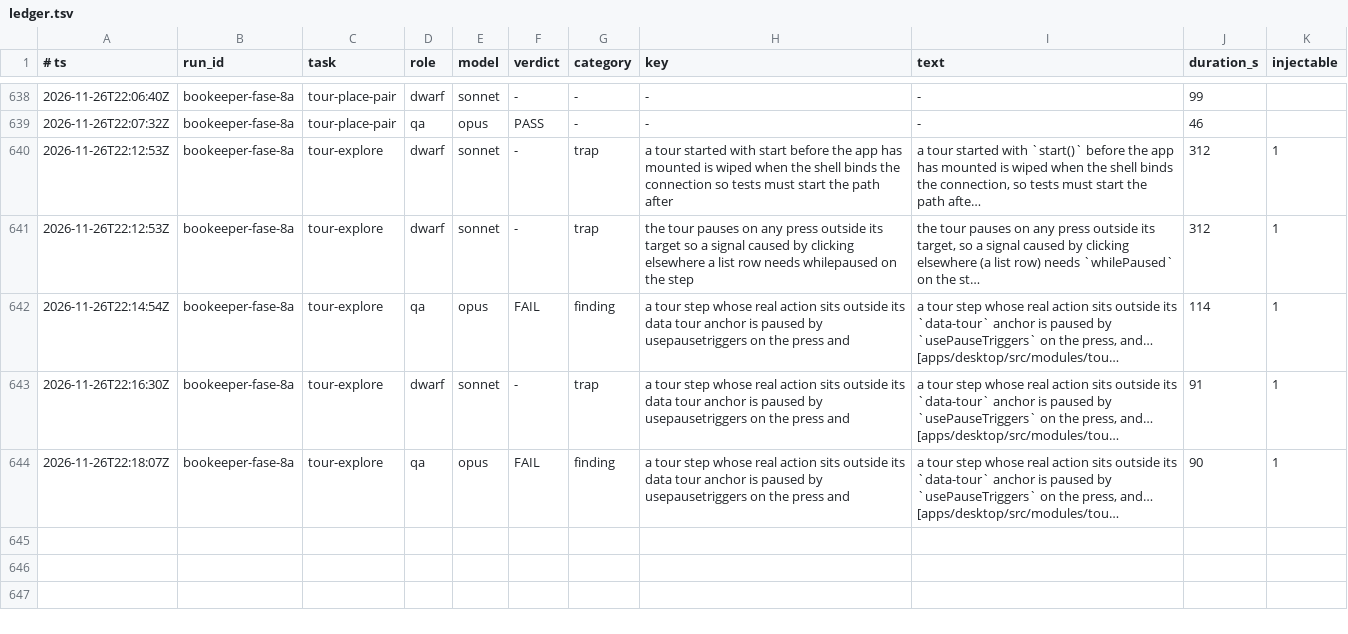
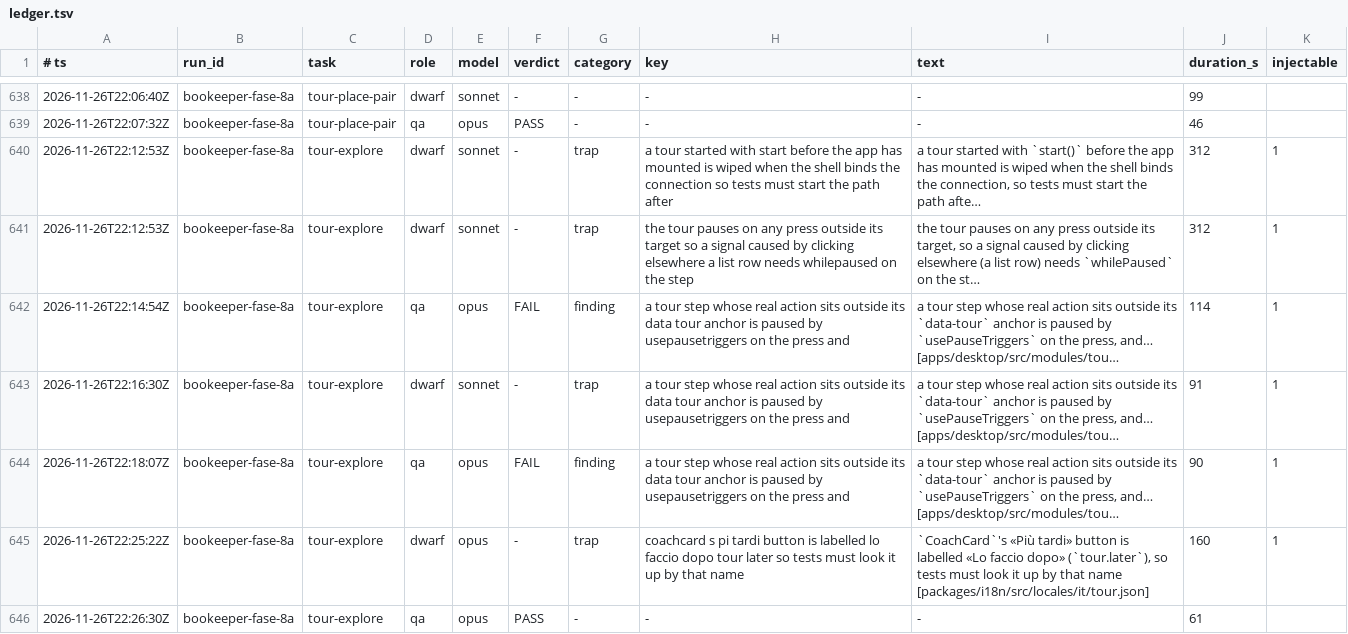
Before and after one commit to Bardugo624/Bookeeper-Neo, a TSV file: .forge/ledger.tsv, drawn as a sheet; only a part is shown, gaps mark what is left out; long unchanged cells end in …; the diff names each change by its address in the sheet, - before the commit and + after, or states it on an @@ line.

```diff
--- a/.forge/ledger.tsv
+++ b/.forge/ledger.tsv
+row 645: 2026-11-26T22:25:22Z | bookeeper-fase-8a | tour-explore | dwarf | opus | - | trap | coachcard s pi tardi button is labelled lo faccio dopo tour later so tests must look it up by that name | `CoachCard`'s «Più tardi» button is labelled «Lo faccio dopo» (`tour.later`), so tests must look it up by that name [packages/i18n/src/locales/it/tour.json] | 160 | 1
+row 646: 2026-11-26T22:26:30Z | bookeeper-fase-8a | tour-explore | qa | opus | PASS | - | - | - | 61
```
